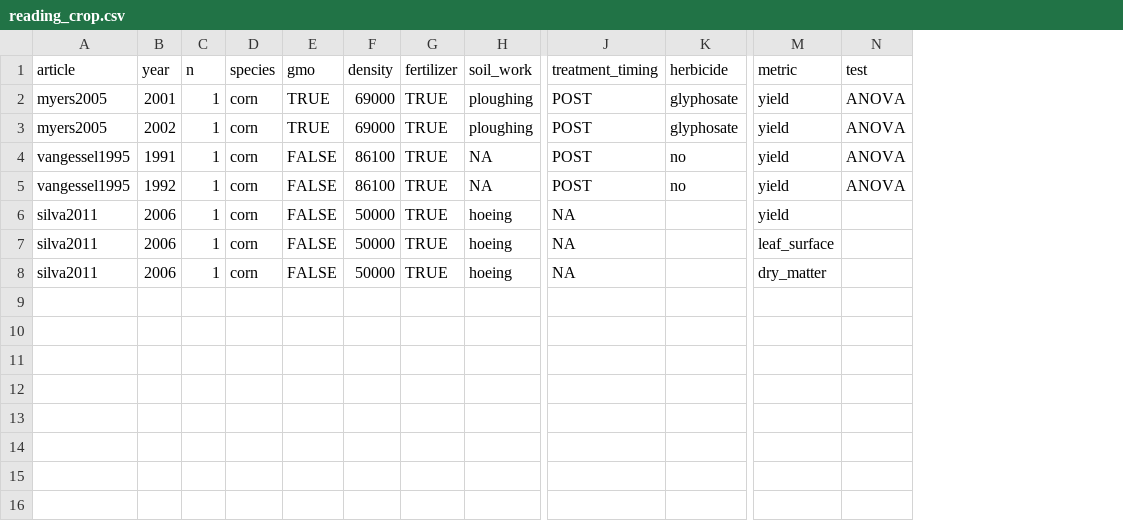
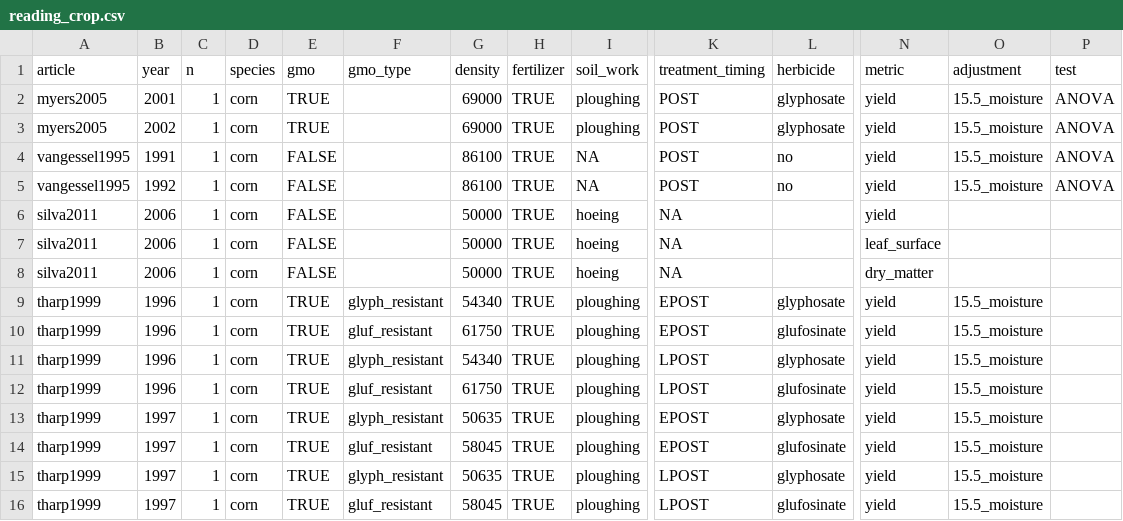
Before and after one commit to Norival/rapport_biblio, a CSV file: R/datas/reading_crop.csv, drawn as a sheet; only a part is shown, gaps mark what is left out; rows hold the shown columns only; the diff names each change by its address in the sheet, - before the commit and + after, or states it on an @@ line.

```diff
--- a/R/datas/reading_crop.csv
+++ b/R/datas/reading_crop.csv
+column F (gmo_type), empty
+column O (adjustment), rows 2-5: all 15.5_moisture
+row 9: tharp1999 | 1996 | 1 | corn | TRUE | glyph_resistant | 54340 | TRUE | ploughing | EPOST | glyphosate | yield | 15.5_moisture
+row 10: tharp1999 | 1996 | 1 | corn | TRUE | gluf_resistant | 61750 | TRUE | ploughing | EPOST | glufosinate | yield | 15.5_moisture
+row 11: tharp1999 | 1996 | 1 | corn | TRUE | glyph_resistant | 54340 | TRUE | ploughing | LPOST | glyphosate | yield | 15.5_moisture
+row 12: tharp1999 | 1996 | 1 | corn | TRUE | gluf_resistant | 61750 | TRUE | ploughing | LPOST | glufosinate | yield | 15.5_moisture
+row 13: tharp1999 | 1997 | 1 | corn | TRUE | glyph_resistant | 50635 | TRUE | ploughing | EPOST | glyphosate | yield | 15.5_moisture
+row 14: tharp1999 | 1997 | 1 | corn | TRUE | gluf_resistant | 58045 | TRUE | ploughing | EPOST | glufosinate | yield | 15.5_moisture
+row 15: tharp1999 | 1997 | 1 | corn | TRUE | glyph_resistant | 50635 | TRUE | ploughing | LPOST | glyphosate | yield | 15.5_moisture
+row 16: tharp1999 | 1997 | 1 | corn | TRUE | gluf_resistant | 58045 | TRUE | ploughing | LPOST | glufosinate | yield | 15.5_moisture
```
Also changed, not shown: R/datas/reading_protocol.csv, R/datas/reading_weeds.csv.
